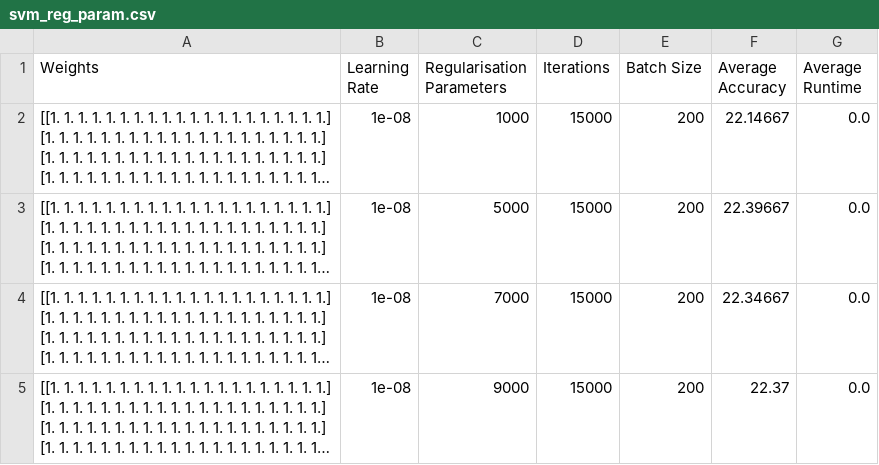
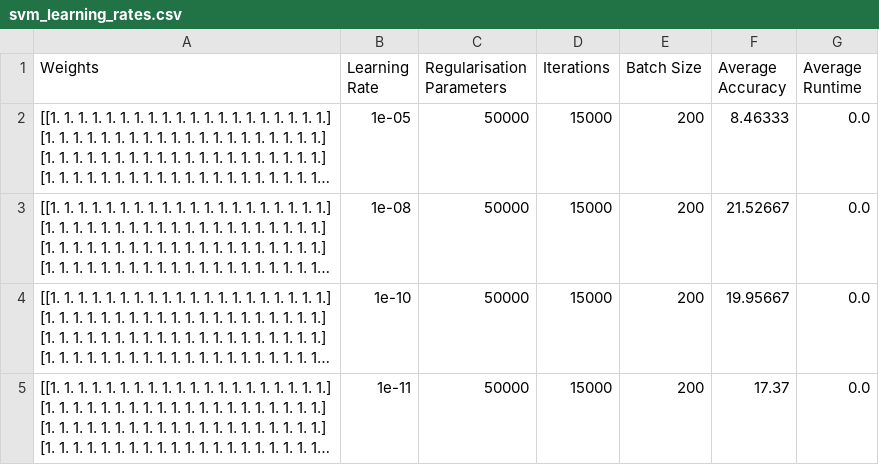
Before and after one commit to hollycraig/machine_learning_assignment_2, a CSV file: test_results/svm_learning_rates.csv (was svm_reg_param.csv), drawn as a sheet; long unchanged cells end in …; the diff names each change by its address in the sheet, - before the commit and + after, or states it on an @@ line.

```diff
--- a/svm_reg_param.csv
+++ b/test_results/svm_learning_rates.csv
-B2 (Learning Rate): 1e-08
+B2 (Learning Rate): 1e-05
-C2 (Regularisation Parameters): 1000
+C2 (Regularisation Parameters): 50000
-F2 (Average Accuracy): 22.14667
+F2 (Average Accuracy): 8.46333
-C3 (Regularisation Parameters): 5000
+C3 (Regularisation Parameters): 50000
-F3 (Average Accuracy): 22.39667
+F3 (Average Accuracy): 21.52667
-B4 (Learning Rate): 1e-08
+B4 (Learning Rate): 1e-10
-C4 (Regularisation Parameters): 7000
+C4 (Regularisation Parameters): 50000
-F4 (Average Accuracy): 22.34667
+F4 (Average Accuracy): 19.95667
-B5 (Learning Rate): 1e-08
+B5 (Learning Rate): 1e-11
-C5 (Regularisation Parameters): 9000
+C5 (Regularisation Parameters): 50000
-F5 (Average Accuracy): 22.37
+F5 (Average Accuracy): 17.37
```
Also changed, not shown: test_results/svm_batch_size.csv, test_results/svm_iterations.csv, 1 other file.
